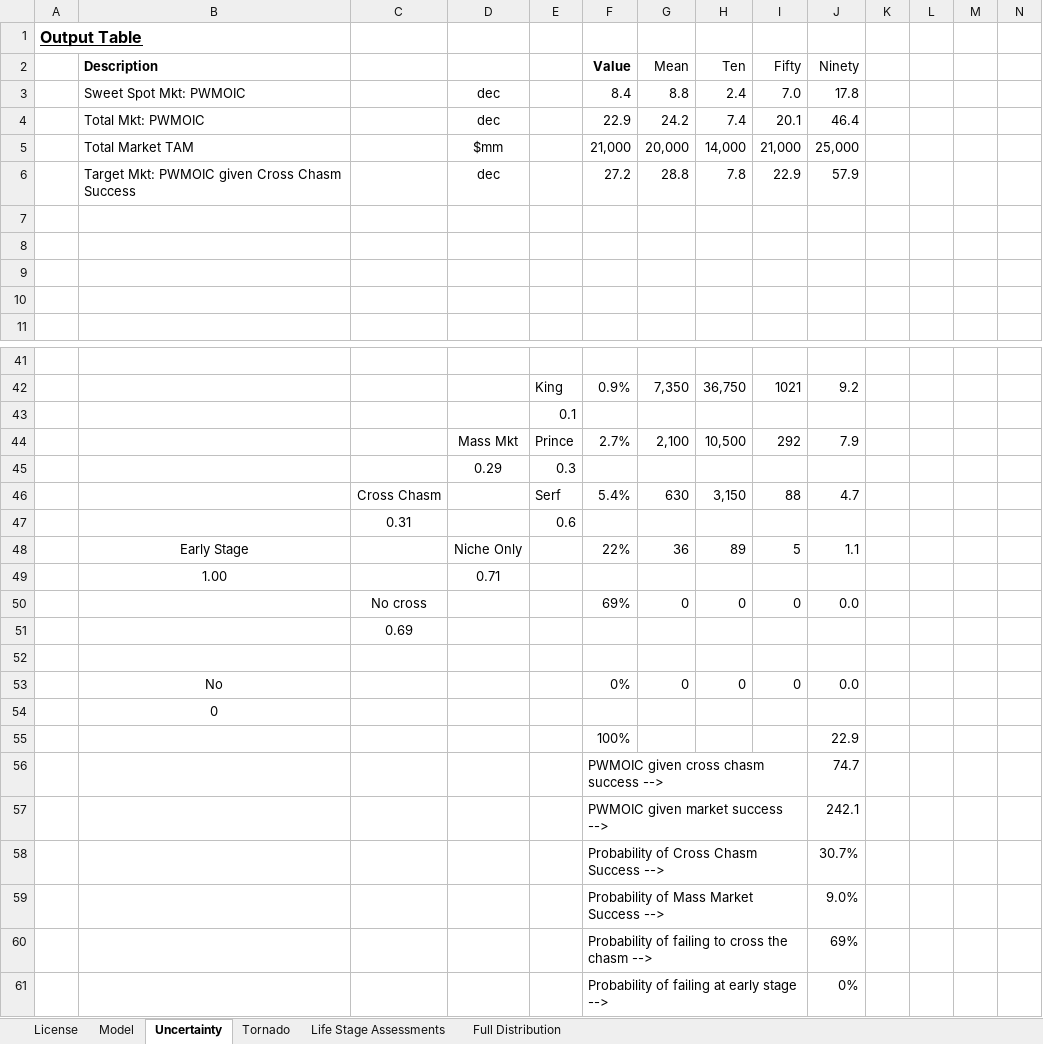
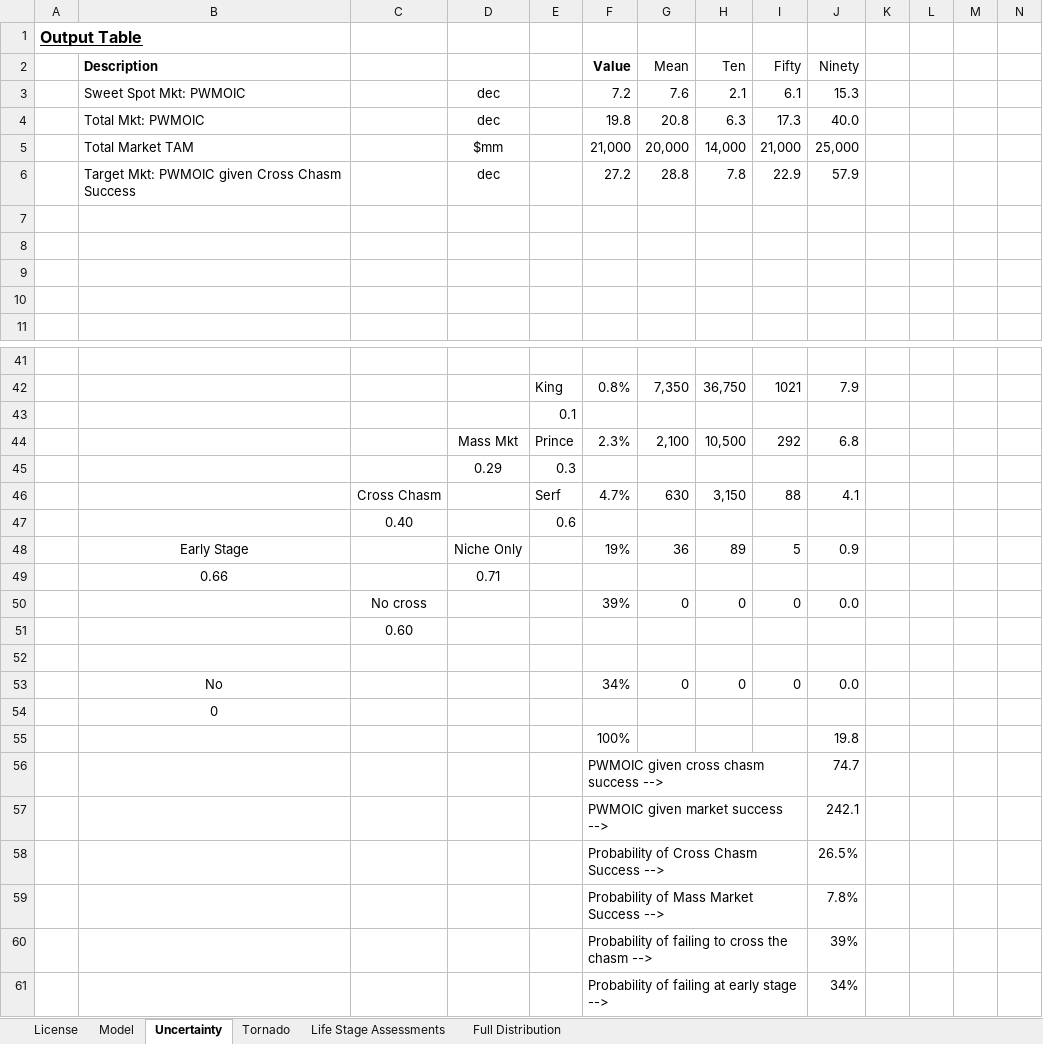
Before and after one commit to ulu-ventures/VCDA, an Excel workbook: spreadsheets/VentureDeal.xlsm, sheet Uncertainty, drawn as a sheet; only a part is shown, gaps mark what is left out; values as stored, in another font and other column widths than the file's, no borders; charts and pictures and conditional formats not drawn; removed rows and columns are numbered as before the commit, all else as after; rows hold the shown columns only; the diff covers the shown part only; the diff names each change by its address in the sheet, - before the commit and + after, or states it on an @@ line.

```diff
--- a/spreadsheets/VentureDeal.xlsm (sheet Uncertainty)
+++ b/spreadsheets/VentureDeal.xlsm (sheet Uncertainty)
-row 3:  | Sweet Spot Mkt: PWMOIC |  | dec |  | 8.4 | 8.8 | 2.4 | 7.0 | 17.8
-row 4:  | Total Mkt: PWMOIC |  | dec |  | 22.9 | 24.2 | 7.4 | 20.1 | 46.4
+row 3:  | Sweet Spot Mkt: PWMOIC |  | dec |  | 7.2 | 7.6 | 2.1 | 6.1 | 15.3
+row 4:  | Total Mkt: PWMOIC |  | dec |  | 19.8 | 20.8 | 6.3 | 17.3 | 40.0
-F42 (Value): 0.9%
+F42 (Value): 0.8%
-J42 (Ninety): 9.2
+J42 (Ninety): 7.9
-F44 (Value): 2.7%
+F44 (Value): 2.3%
-J44 (Ninety): 7.9
+J44 (Ninety): 6.8
-F46 (Value): 5.4%
+F46 (Value): 4.7%
-J46 (Ninety): 4.7
+J46 (Ninety): 4.1
-C47: 0.31
+C47: 0.40
-F48 (Value): 22%
+F48 (Value): 19%
-J48 (Ninety): 1.1
+J48 (Ninety): 0.9
-B49 (Description): 1.00
+B49 (Description): 0.66
-F50 (Value): 69%
+F50 (Value): 39%
-C51: 0.69
+C51: 0.60
-F53 (Value): 0%
+F53 (Value): 34%
-J55 (Ninety): 22.9
+J55 (Ninety): 19.8
-J58 (Ninety): 30.7%
+J58 (Ninety): 26.5%
-J59 (Ninety): 9.0%
+J59 (Ninety): 7.8%
-J60 (Ninety): 69%
+J60 (Ninety): 39%
-J61 (Ninety): 0%
+J61 (Ninety): 34%
```
Also changed, not shown: 21 edited cells elsewhere in this sheet, sheet Full Distribution, sheet Tornado, sheet Model, formulas that keep their value, charts or pictures.
